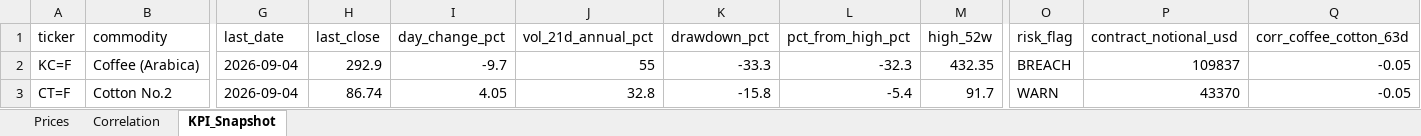
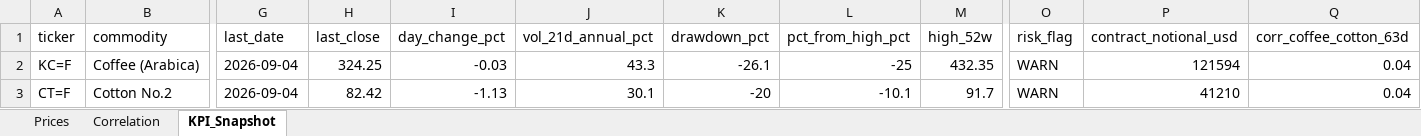
Before and after one commit to rodrigo-carfon/rodrigo-carfon.github.io, an Excel workbook: commodity-risk-dashboard/data/commodities_powerbi.xlsx, sheet KPI_Snapshot, drawn as a sheet; only a part is shown, gaps mark what is left out; values as stored, in another font and other column widths than the file's, no borders; the diff names each change by its address in the sheet, - before the commit and + after, or states it on an @@ line.

```diff
--- a/commodity-risk-dashboard/data/commodities_powerbi.xlsx (sheet KPI_Snapshot)
+++ b/commodity-risk-dashboard/data/commodities_powerbi.xlsx (sheet KPI_Snapshot)
-H2 (last_close): 292.9
+H2 (last_close): 324.25
-I2 (day_change_pct): -9.7
+I2 (day_change_pct): -0.03
-J2 (vol_21d_annual_pct): 55
+J2 (vol_21d_annual_pct): 43.3
-K2 (drawdown_pct): -33.3
+K2 (drawdown_pct): -26.1
-L2 (pct_from_high_pct): -32.3
+L2 (pct_from_high_pct): -25
-O2 (risk_flag): BREACH
+O2 (risk_flag): WARN
-P2 (contract_notional_usd): 109837
+P2 (contract_notional_usd): 121594
-Q2:Q3 (corr_coffee_cotton_63d): -0.05
+Q2:Q3 (corr_coffee_cotton_63d): 0.04
-H3 (last_close): 86.74
+H3 (last_close): 82.42
-I3 (day_change_pct): 4.05
+I3 (day_change_pct): -1.13
-J3 (vol_21d_annual_pct): 32.8
+J3 (vol_21d_annual_pct): 30.1
-K3 (drawdown_pct): -15.8
+K3 (drawdown_pct): -20
-L3 (pct_from_high_pct): -5.4
+L3 (pct_from_high_pct): -10.1
-P3 (contract_notional_usd): 43370
+P3 (contract_notional_usd): 41210
```
Also changed, not shown: sheet Prices, sheet Correlation, 6 other files.
